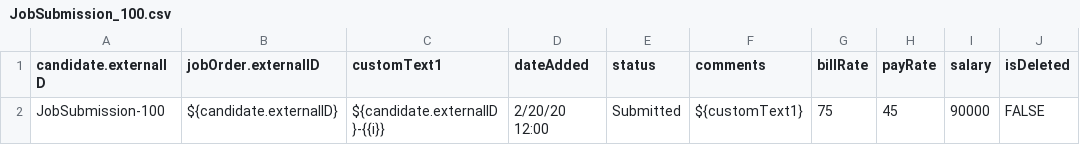
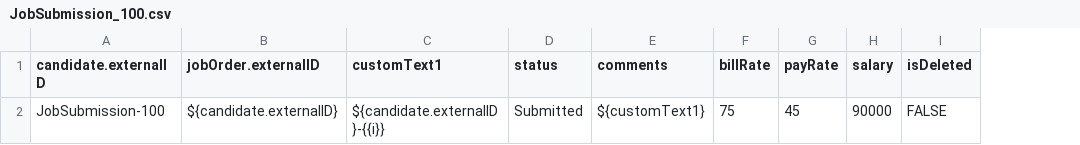
Before and after one commit to bullhorn/dataloader-faker, a CSV file: templates/100/JobSubmission_100.csv, drawn as a sheet; only a part is shown; the diff names each change by its address in the sheet, - before the commit and + after, or states it on an @@ line.

Commit message:
Removing unnecessary date field

```diff
--- a/templates/100/JobSubmission_100.csv
+++ b/templates/100/JobSubmission_100.csv
-column D (dateAdded), row 2: 2/20/20 12:00
```
Also changed, not shown: templates/10k/JobSubmission_10k.csv, templates/1k/JobSubmission_1k.csv, 2 other files.
